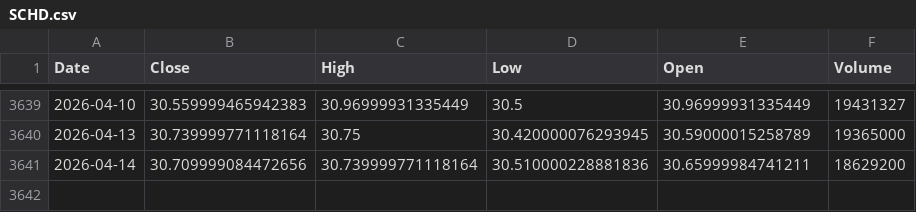
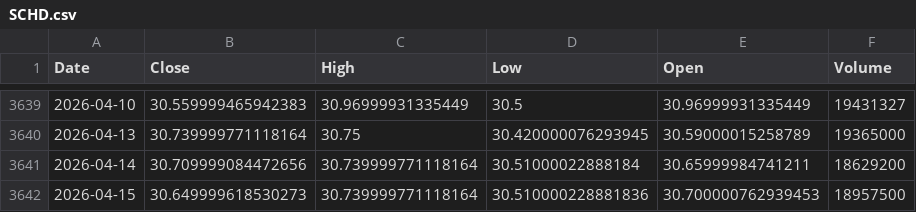
Before and after one commit to kittycapital/asset-forecast, a CSV file: data/raw/SCHD.csv, drawn as a sheet; only a part is shown, gaps mark what is left out.

```diff
--- a/data/raw/SCHD.csv
+++ b/data/raw/SCHD.csv
@@ -3640,2 +3640,3 @@ Date,Close,High,Low,Open,Volume
 2026-04-13,30.739999771118164,30.75,30.420000076293945,30.59000015258789,19365000
-2026-04-14,30.709999084472656,30.739999771118164,30.510000228881836,30.65999984741211,18629200
+2026-04-14,30.709999084472656,30.739999771118164,30.51000022888184,30.65999984741211,18629200
+2026-04-15,30.649999618530273,30.739999771118164,30.510000228881836,30.700000762939453,18957500
```
Also changed, not shown: data/raw/EWY.csv, data/raw/XLE.csv, 44 other files.
